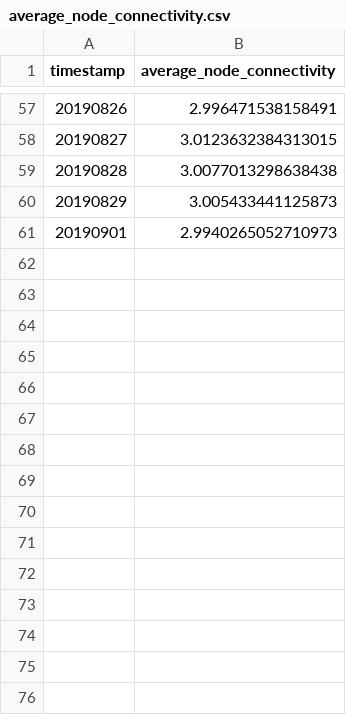
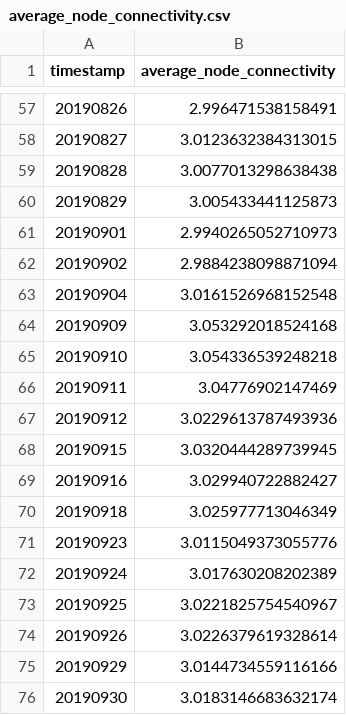
Before and after one commit to Ellariel/ln-comprehensive-analysis, a CSV file: results/average_node_connectivity.csv, drawn as a sheet; only a part is shown, gaps mark what is left out; the diff names each change by its address in the sheet, - before the commit and + after, or states it on an @@ line.

```diff
--- a/results/average_node_connectivity.csv
+++ b/results/average_node_connectivity.csv
+row 62: 20190902 | 2.9884238098871094
+row 63: 20190904 | 3.0161526968152548
+row 64: 20190909 | 3.053292018524168
+row 65: 20190910 | 3.054336539248218
+row 66: 20190911 | 3.04776902147469
+row 67: 20190912 | 3.0229613787493936
+row 68: 20190915 | 3.0320444289739945
+row 69: 20190916 | 3.029940722882427
+row 70: 20190918 | 3.025977713046349
+row 71: 20190923 | 3.0115049373055776
+row 72: 20190924 | 3.017630208202389
+row 73: 20190925 | 3.0221825754540967
+row 74: 20190926 | 3.0226379619328614
+row 75: 20190929 | 3.0144734559116166
+row 76: 20190930 | 3.0183146683632174
```
Also changed, not shown: results/closeness_vitality.csv, results/communicability_betweenness_centrality.csv, 19 other files.
